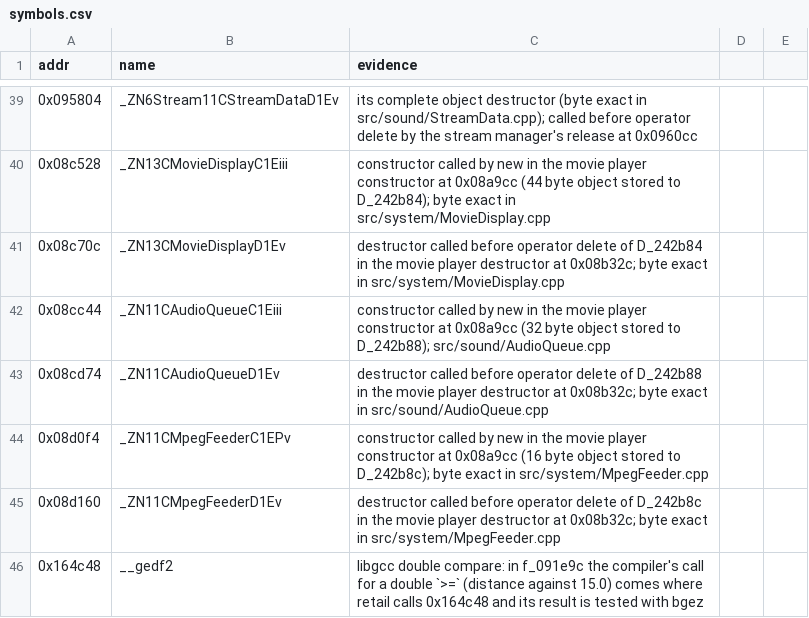
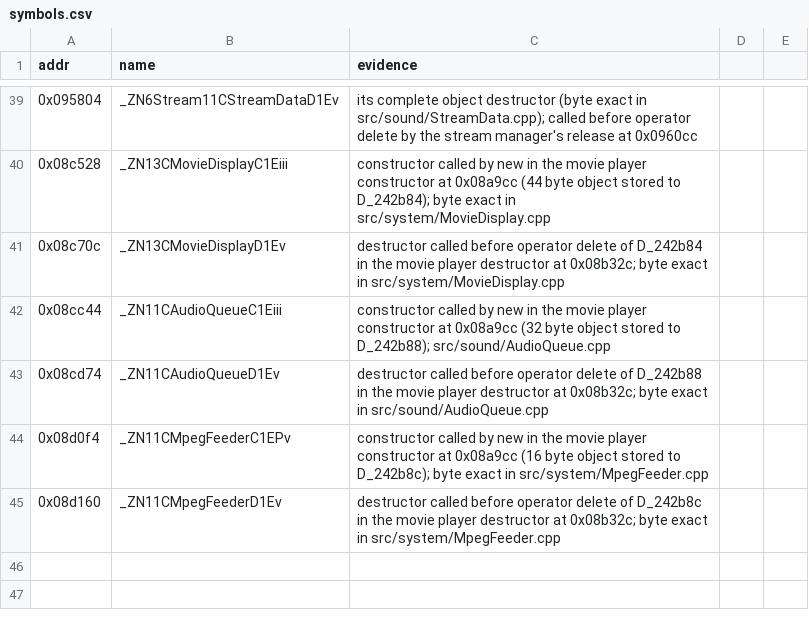
Before and after one commit to jeff-strutb/ridgeracerpsp, a CSV file: config/us/symbols.csv, drawn as a sheet; only a part is shown, gaps mark what is left out; the diff names each change by its address in the sheet, - before the commit and + after, or states it on an @@ line.

Commit message:
Symbols: leave the double compare row to the object file that proves it (it went in with the movie rows by mistake)

```diff
--- a/config/us/symbols.csv
+++ b/config/us/symbols.csv
-row 46: 0x164c48 | __gedf2 | libgcc double compare: in f_091e9c the compiler's call for a double `>=` (distance against 15.0) comes where retail calls 0x164c48 and its result is tested with bgez
```
